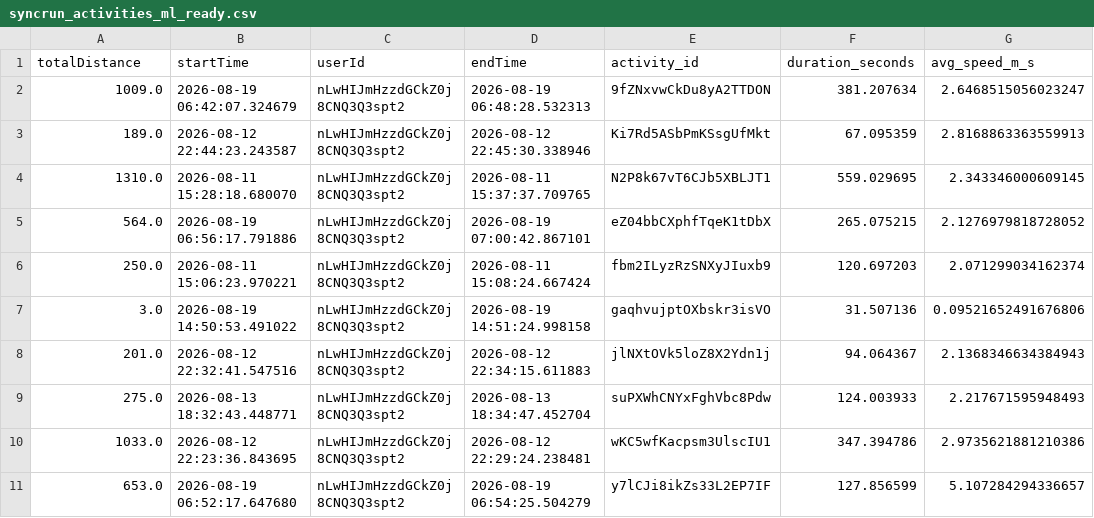
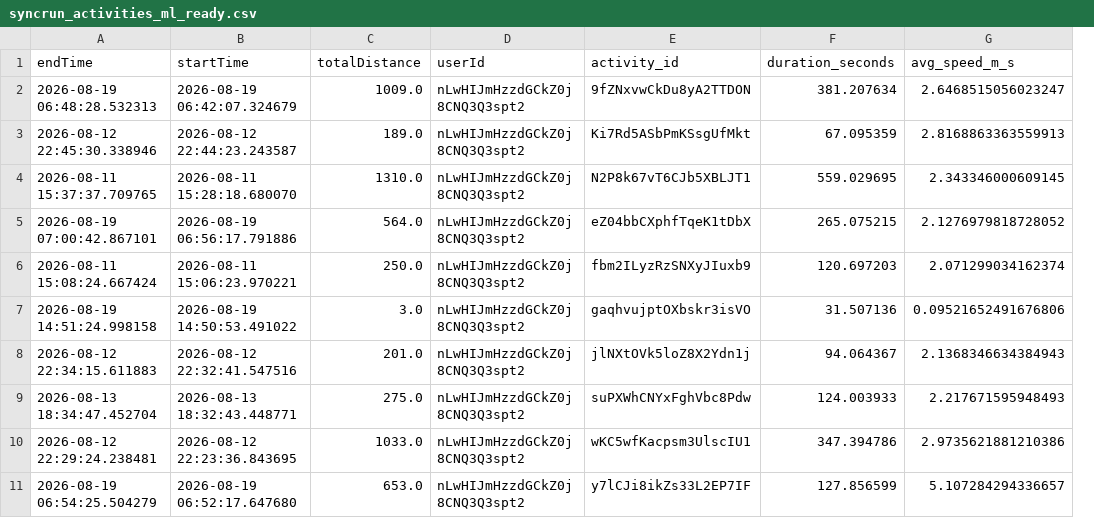
Before and after one commit to meisteYe/syncrun, a CSV file: ml_pipeline/syncrun_activities_ml_ready.csv, drawn as a sheet; only a part is shown; removed rows and columns are numbered as before the commit, all else as after; the diff names each change by its address in the sheet, - before the commit and + after, or states it on an @@ line.

```diff
--- a/ml_pipeline/syncrun_activities_ml_ready.csv
+++ b/ml_pipeline/syncrun_activities_ml_ready.csv
+column C (totalDistance), rows 2-11: 1009.0 | 189.0 | 1310.0 | 564.0 | 250.0 | 3.0 | 201.0 | 275.0 | 1033.0 | 653.0
-column D (endTime), rows 2-11: 2026-08-19 06:48:28.532313 | 2026-08-12 22:45:30.338946 | 2026-08-11 15:37:37.709765 | 2026-08-19 07:00:42.867101 | 2026-08-11 15:08:24.667424 | 2026-08-19 14:51:24.998158 | 2026-08-12 22:34:15.611883 | 2026-08-13 18:34:47.452704 | 2026-08-12 22:29:24.238481 | 2026-08-19 06:54:25.504279
-A1: totalDistance
+A1: endTime
-A2 (endTime): 1009.0
+A2 (endTime): 2026-08-19 06:48:28.532313
-A3 (endTime): 189.0
+A3 (endTime): 2026-08-12 22:45:30.338946
-A4 (endTime): 1310.0
+A4 (endTime): 2026-08-11 15:37:37.709765
-A5 (endTime): 564.0
+A5 (endTime): 2026-08-19 07:00:42.867101
-A6 (endTime): 250.0
+A6 (endTime): 2026-08-11 15:08:24.667424
-A7 (endTime): 3.0
+A7 (endTime): 2026-08-19 14:51:24.998158
-A8 (endTime): 201.0
+A8 (endTime): 2026-08-12 22:34:15.611883
-A9 (endTime): 275.0
+A9 (endTime): 2026-08-13 18:34:47.452704
-A10 (endTime): 1033.0
+A10 (endTime): 2026-08-12 22:29:24.238481
-A11 (endTime): 653.0
+A11 (endTime): 2026-08-19 06:54:25.504279
```
Also changed, not shown: 1 other file.
